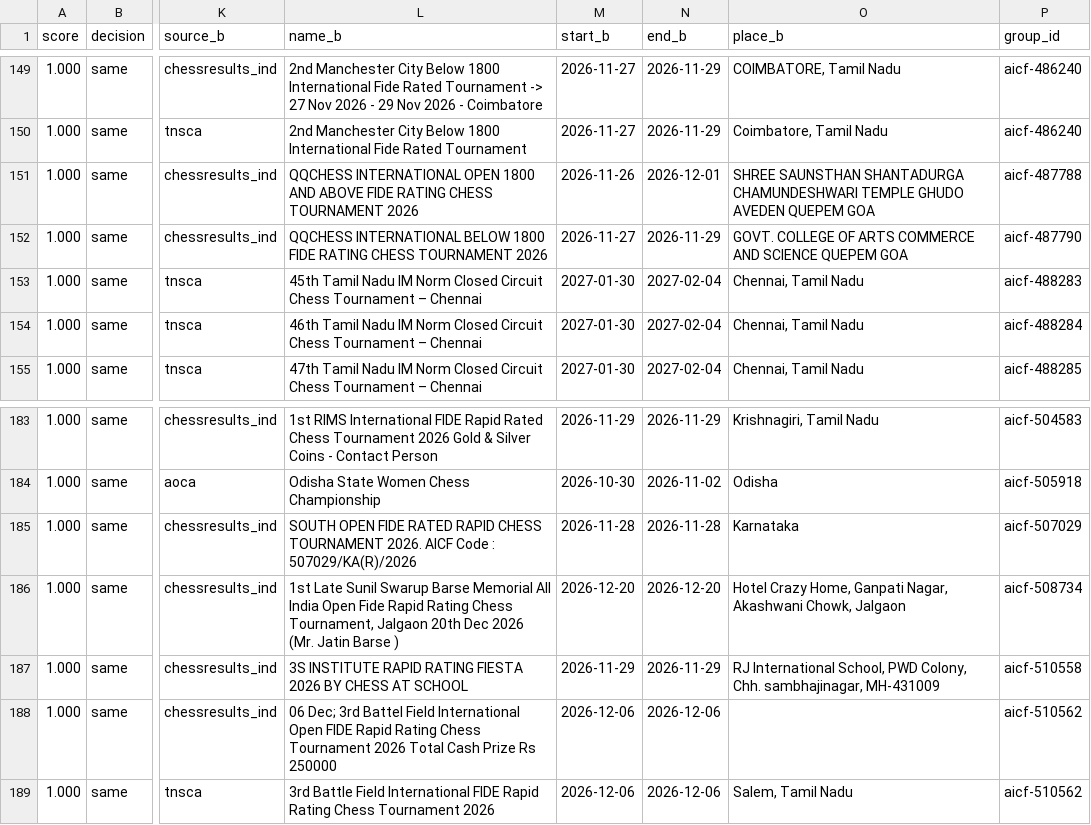
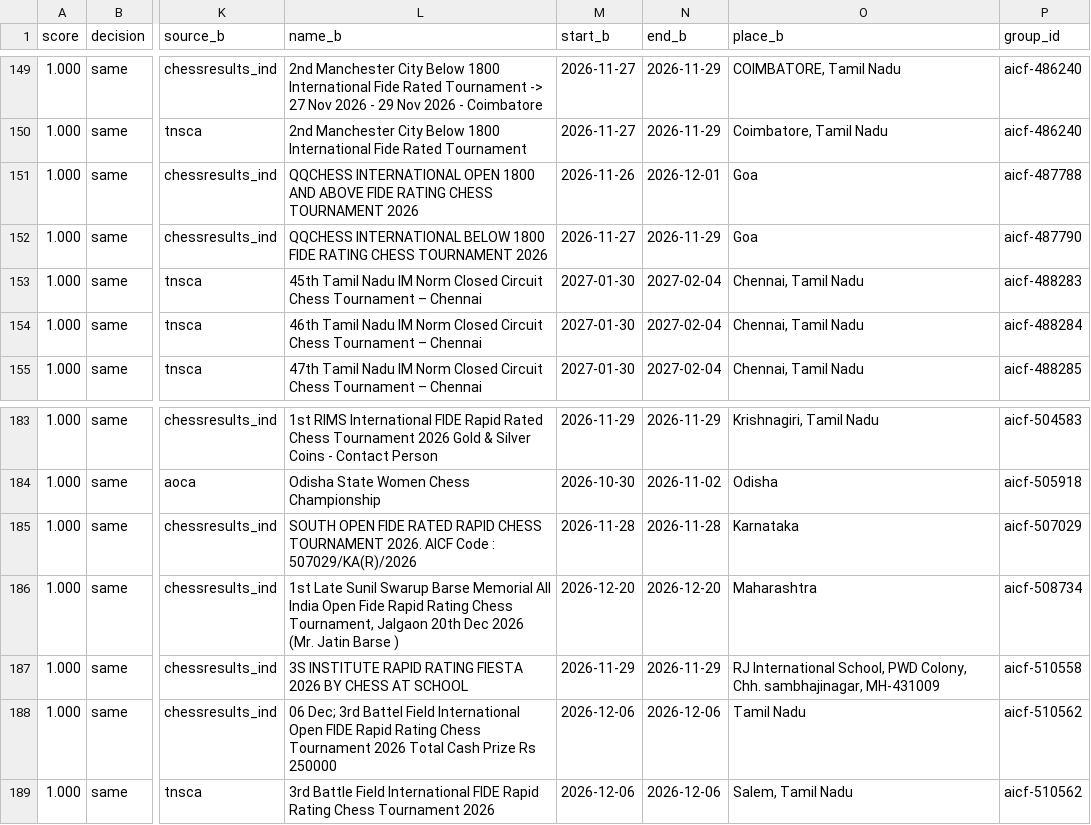
Before and after one commit to sujith2krishna-cpu/boostchess-tournaments, a CSV file: data/review/dedup_review.csv, drawn as a sheet; only a part is shown, gaps mark what is left out; the diff names each change by its address in the sheet, - before the commit and + after, or states it on an @@ line.

```diff
--- a/data/review/dedup_review.csv
+++ b/data/review/dedup_review.csv
-O151 (place_b): SHREE SAUNSTHAN SHANTADURGA CHAMUNDESHWARI TEMPLE GHUDO AVEDEN QUEPEM GOA
+O151 (place_b): Goa
-O152 (place_b): GOVT. COLLEGE OF ARTS COMMERCE AND SCIENCE QUEPEM GOA
+O152 (place_b): Goa
-O186 (place_b): Hotel Crazy Home, Ganpati Nagar, Akashwani Chowk, Jalgaon
+O186 (place_b): Maharashtra
-O188 (place_b): (empty)
+O188 (place_b): Tamil Nadu
```
Also changed, not shown: data/review.csv, 12 other files.
